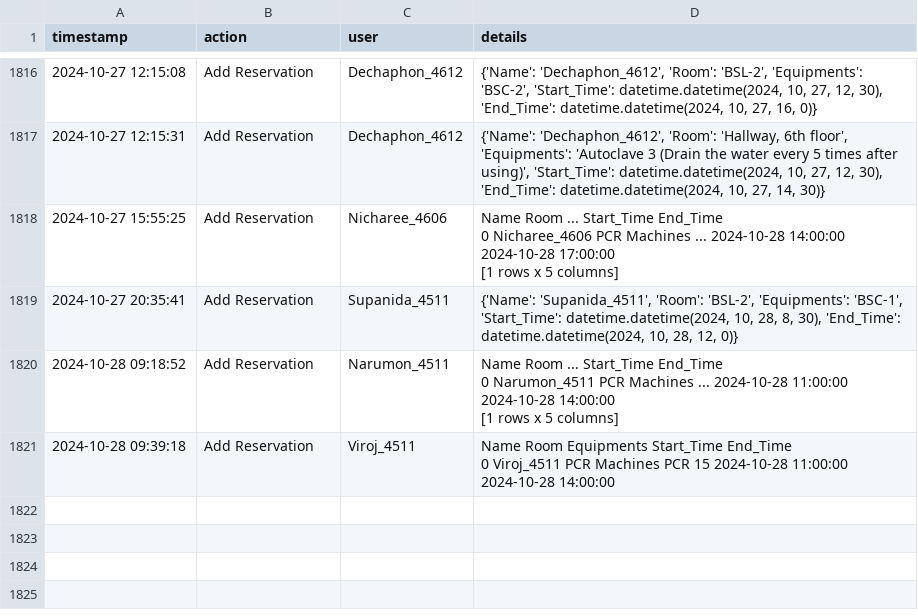
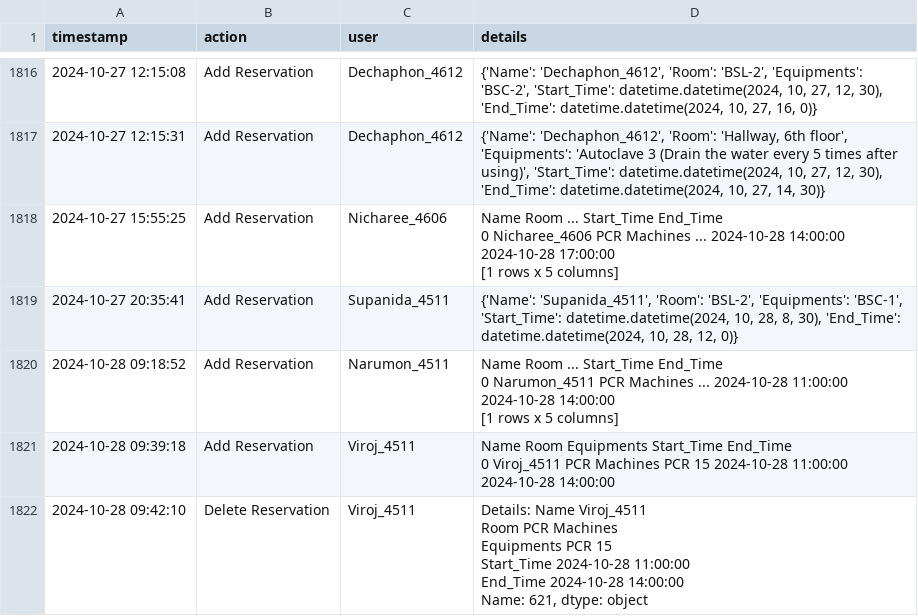
Before and after one commit to dhruv0767/Lab-Equipments_Reservation, a CSV file: change_log.csv, drawn as a sheet; only a part is shown, gaps mark what is left out; ↵ is a line break in a cell; the diff names each change by its address in the sheet, - before the commit and + after, or states it on an @@ line.

Commit message:
Update change_log.csv

```diff
--- a/change_log.csv
+++ b/change_log.csv
+row 1822: 2024-10-28 09:42:10 | Delete Reservation | Viroj_4511 | Details: Name Viroj_4511 ↵ Room PCR Machines ↵ Equipments PCR 15 ↵ Start_Time 2024-10-28 11:00:00 ↵ End_Time 2024-10-28 14:00:00 ↵ Name: 621, dtype: object
```
